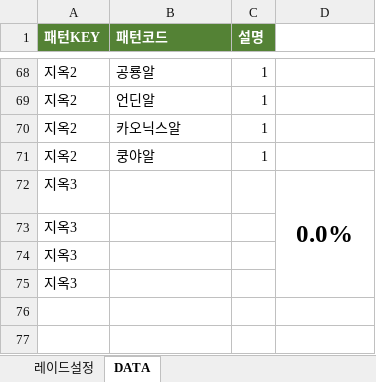
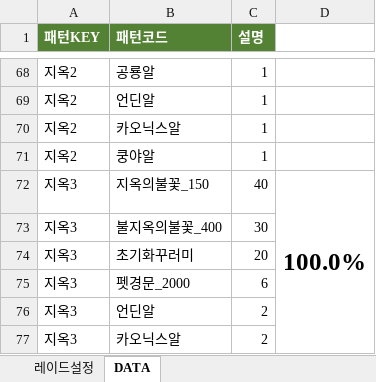
Before and after one commit to asdsa22/gogogo333, an Excel workbook: raid_config.xlsx, sheet DATA, drawn as a sheet; only a part is shown, gaps mark what is left out; values as stored, in another font and other column widths than the file's, no borders; removed rows and columns are numbered as before the commit, all else as after; the diff names each change by its address in the sheet, - before the commit and + after, or states it on an @@ line.

```diff
--- a/raid_config.xlsx (sheet DATA)
+++ b/raid_config.xlsx (sheet DATA)
-row 72: 지옥3 |  |  | 0.0%
-B72 (패턴코드): (empty)
+B72 (패턴코드): 지옥의불꽃_150
-C72 (설명): (empty)
+C72 (설명): 40
-D72: (empty)
+D72: 100.0%
+D72:D77 merged
-B73 (패턴코드): (empty)
+B73 (패턴코드): 불지옥의불꽃_400
-C73 (설명): (empty)
+C73 (설명): 30
-B74 (패턴코드): (empty)
+B74 (패턴코드): 초기화꾸러미
-C74 (설명): (empty)
+C74 (설명): 20
+row 75: 지옥3 | 펫경문_2000 | 6
+row 76: 지옥3 | 언딘알 | 2
+row 77: 지옥3 | 카오닉스알 | 2
```
Also changed, not shown: sheet 레이드설정.
